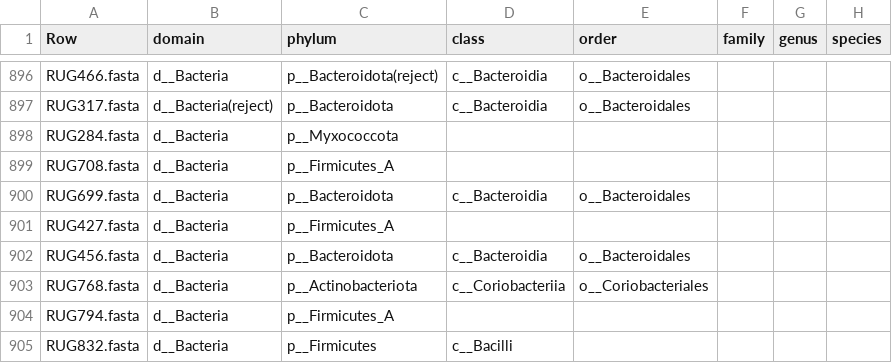
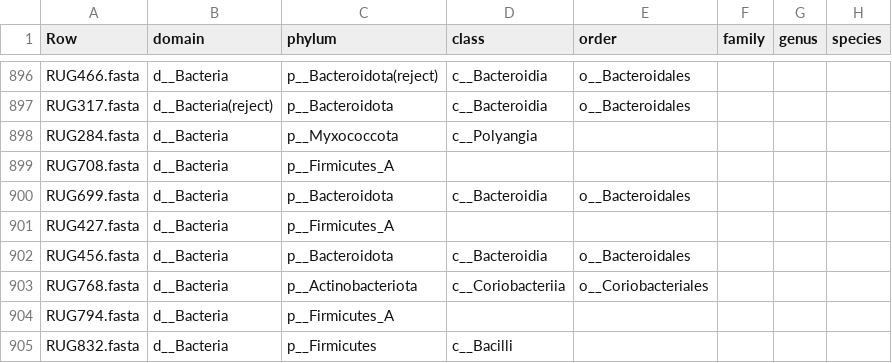
Before and after one commit to wxli0/MT-MAG, a CSV file: outputs-GTDB-r202/GTDB-r202-prediction-full-path.csv, drawn as a sheet; only a part is shown, gaps mark what is left out.

Commit message:
updated outputs

```diff
--- a/outputs-GTDB-r202/GTDB-r202-prediction-full-path.csv
+++ b/outputs-GTDB-r202/GTDB-r202-prediction-full-path.csv
@@ -897,3 +897,3 @@ RUG466.fasta,d__Bacteria,p__Bacteroidota(reject),c__Bacteroidia,o__Bacteroidales
 RUG317.fasta,d__Bacteria(reject),p__Bacteroidota,c__Bacteroidia,o__Bacteroidales,,,
-RUG284.fasta,d__Bacteria,p__Myxococcota,,,,,
+RUG284.fasta,d__Bacteria,p__Myxococcota,c__Polyangia,,,,
 RUG708.fasta,d__Bacteria,p__Firmicutes_A,,,,,
```
Also changed, not shown: 5 other files.
